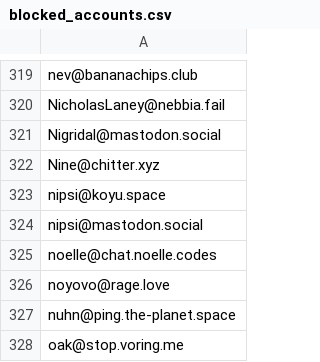
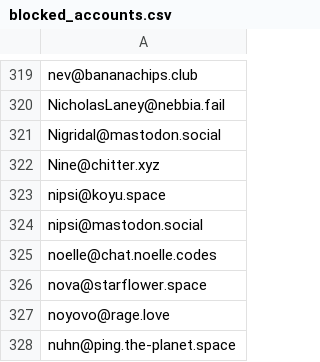
Before and after one commit to kromonos/userful_files, a CSV file: Mastodon blocks/blocked_accounts.csv, drawn as a sheet; only a part is shown, gaps mark what is left out; the shorter side is filled out with more unchanged rows; the diff names each change by its address in the sheet, - before the commit and + after, or states it on an @@ line.

```diff
--- a/Mastodon blocks/blocked_accounts.csv
+++ b/Mastodon blocks/blocked_accounts.csv
+row 326: nova@starflower.space
```
Also changed, not shown: Mastodon blocks/blocked_domains.csv.
